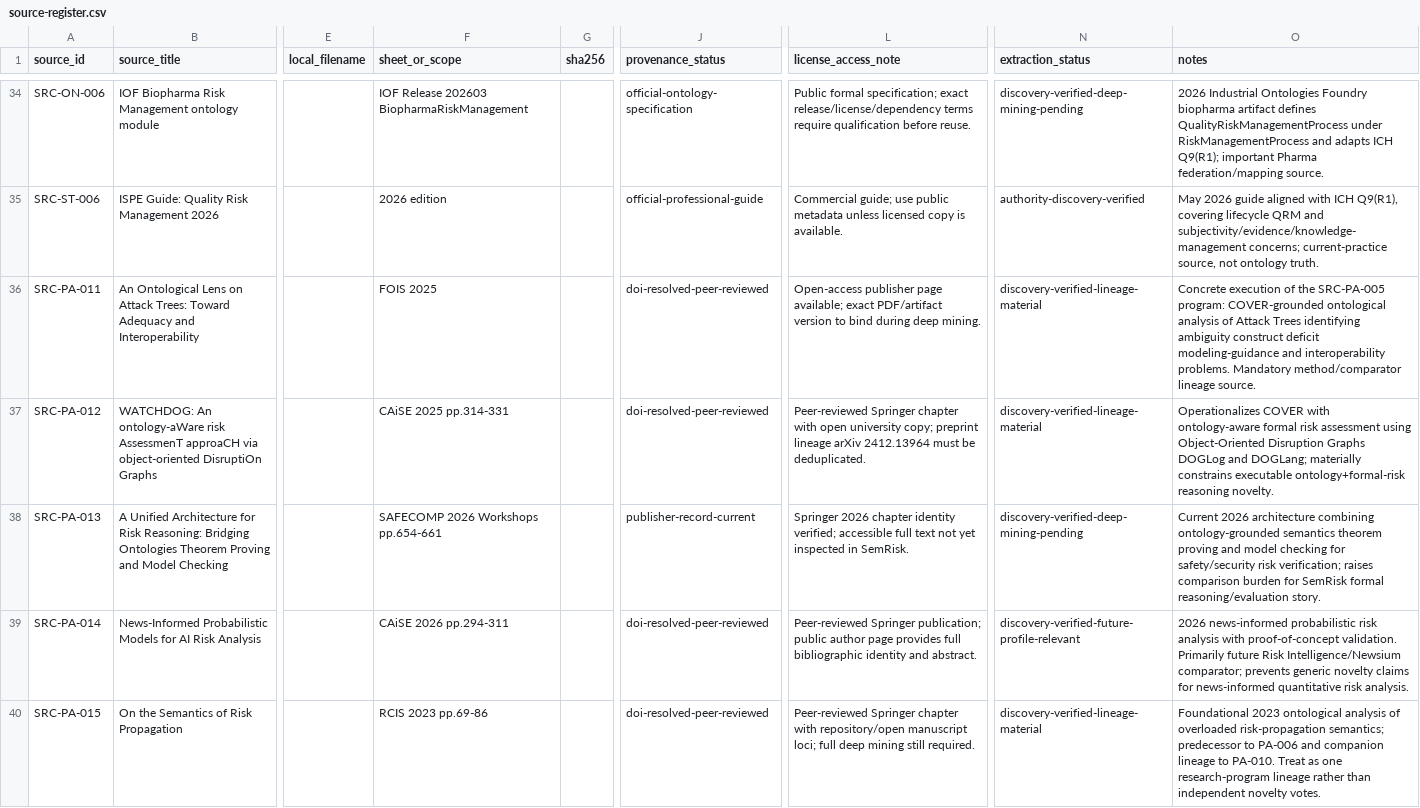
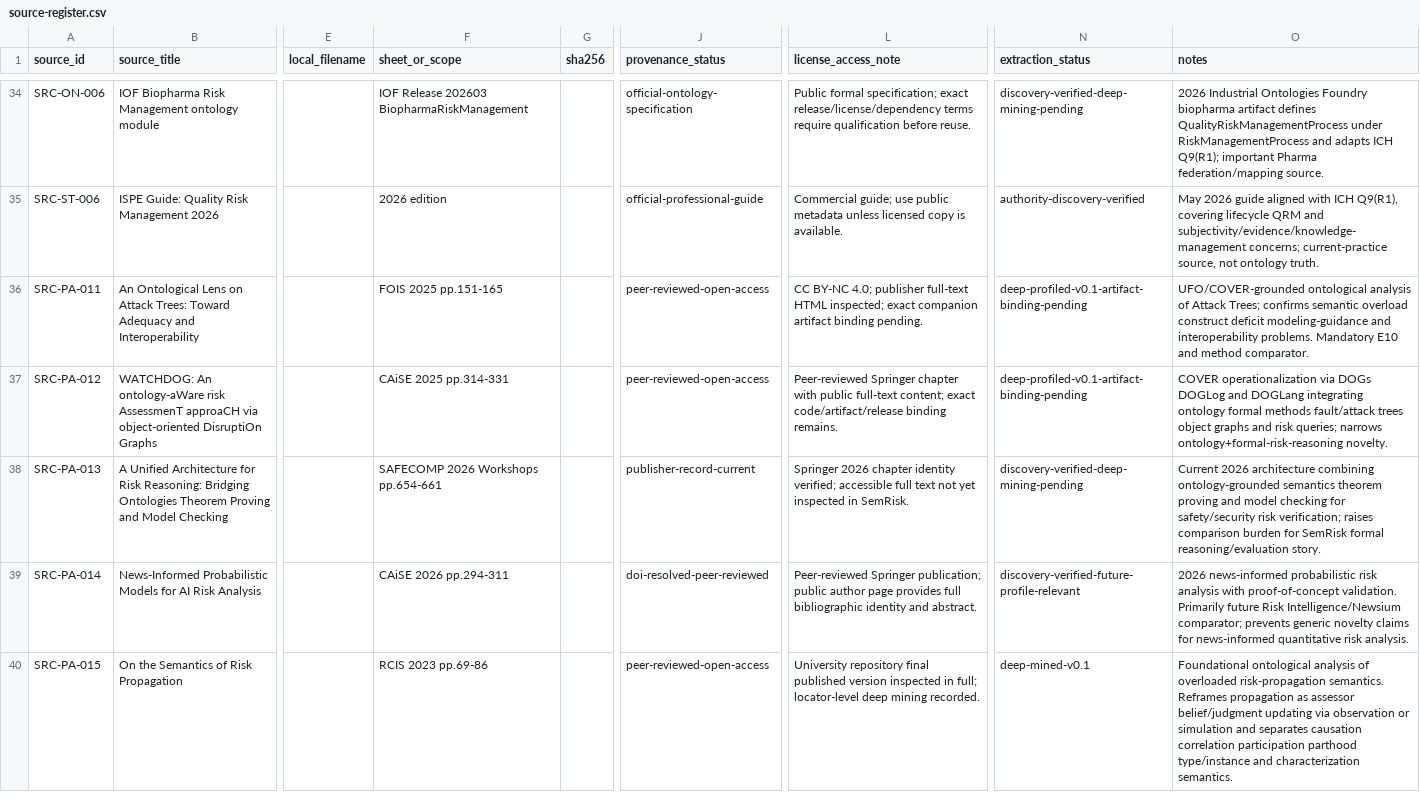
Before and after one commit to ArazSaieArasi3/SemRisk, a CSV file: conceptualization/source-mining/source-register.csv, drawn as a sheet; only a part is shown, gaps mark what is left out; the diff names each change by its address in the sheet, - before the commit and + after, or states it on an @@ line.

Commit message:
W1: advance PA-015 PA-011 PA-012 mining status

```diff
--- a/conceptualization/source-mining/source-register.csv
+++ b/conceptualization/source-mining/source-register.csv
-F36 (sheet_or_scope): FOIS 2025
+F36 (sheet_or_scope): FOIS 2025 pp.151-165
-J36:J37 (provenance_status): doi-resolved-peer-reviewed
+J36:J37 (provenance_status): peer-reviewed-open-access
-L36 (license_access_note): Open-access publisher page available; exact PDF/artifact version to bind during deep mining.
+L36 (license_access_note): CC BY-NC 4.0; publisher full-text HTML inspected; exact companion artifact binding pending.
-N36:N37 (extraction_status): discovery-verified-lineage-material
+N36:N37 (extraction_status): deep-profiled-v0.1-artifact-binding-pending
-O36 (notes): Concrete execution of the SRC-PA-005 program: COVER-grounded ontological analysis of Attack Trees identifying ambiguity construct deficit modeling-guidance and interoperability problems. Mandatory method/comparator lineage source.
+O36 (notes): UFO/COVER-grounded ontological analysis of Attack Trees; confirms semantic overload construct deficit modeling-guidance and interoperability problems. Mandatory E10 and method comparator.
-L37 (license_access_note): …chapter with open university copy; preprint lineage arXiv 2412.13964 must be deduplicated.
+L37 (license_access_note): …chapter with public full-text content; exact code/artifact/release binding remains.
-O37 (notes): Operationalizes COVER with ontology-aware formal risk assessment using Object-Oriented Disruption Graphs DOGLog and DOGLang; materially constrains executable ontology+formal-risk reasoning novelty.
+O37 (notes): COVER operationalization via DOGs DOGLog and DOGLang integrating ontology formal methods fault/attack trees object graphs and risk queries; narrows ontology+formal-risk-reasoning novelty.
-J40 (provenance_status): doi-resolved-peer-reviewed
+J40 (provenance_status): peer-reviewed-open-access
-L40 (license_access_note): Peer-reviewed Springer chapter with repository/open manuscript loci; full deep mining still required.
+L40 (license_access_note): University repository final published version inspected in full; locator-level deep mining recorded.
-N40 (extraction_status): discovery-verified-lineage-material
+N40 (extraction_status): deep-mined-v0.1
-O40 (notes): Foundational 2023 ontological analysis of overloaded risk-propagation semantics; predecessor to PA-006 and companion lineage to PA-010. Treat as one research-program lineage rather than independent novelty votes.
+O40 (notes): Foundational ontological analysis of overloaded risk-propagation semantics. Reframes propagation as assessor belief/judgment updating via observation or simulation and separates causation correlation participation parthood type/instance and characterization semantics.
```
